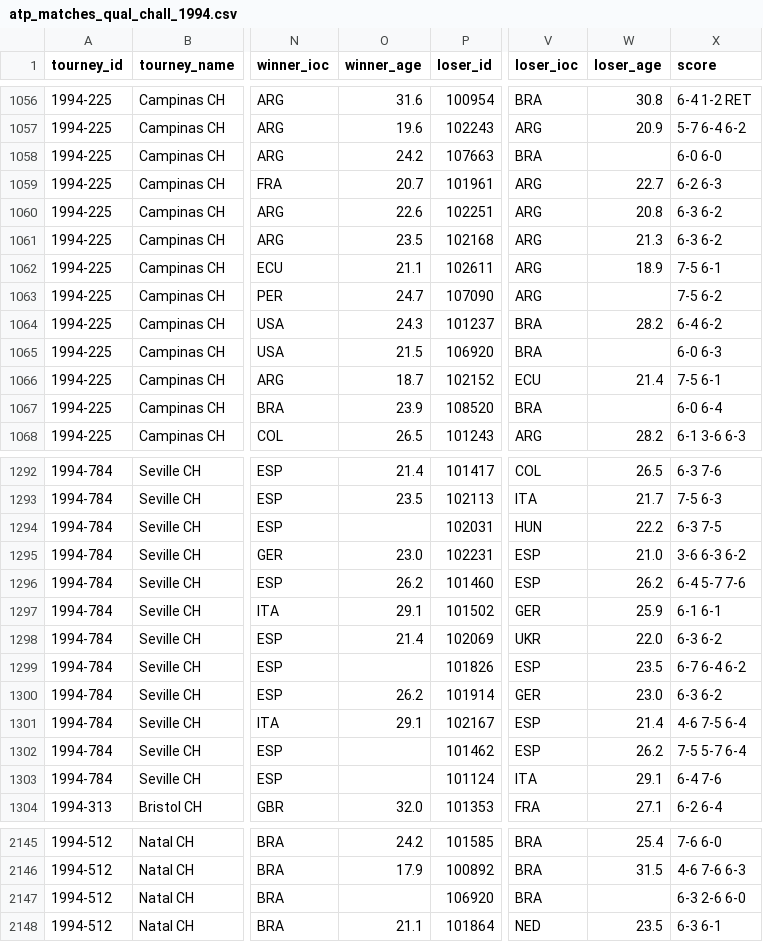
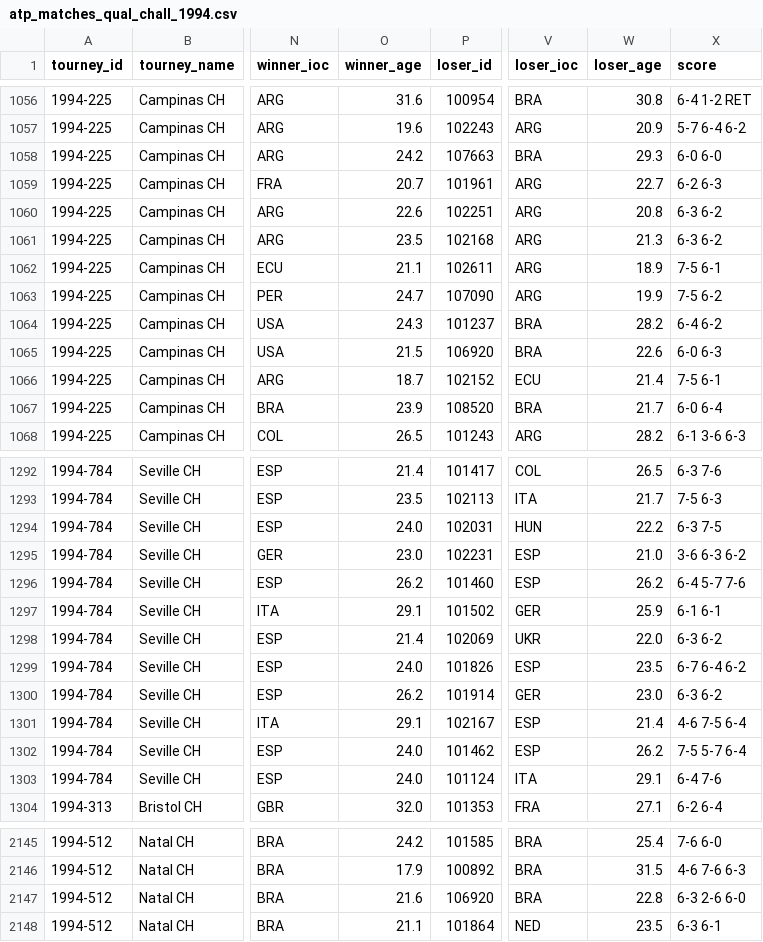
Before and after one commit to JeffSackmann/tennis_atp, a CSV file: atp_matches_qual_chall_1994.csv, drawn as a sheet; only a part is shown, gaps mark what is left out; the diff covers the shown part only; the diff names each change by its address in the sheet, - before the commit and + after, or states it on an @@ line.

Commit message:
fix bad 1994 scores
per #199

```diff
--- a/atp_matches_qual_chall_1994.csv
+++ b/atp_matches_qual_chall_1994.csv
-W1058 (loser_age): (empty)
+W1058 (loser_age): 29.3
-W1063 (loser_age): (empty)
+W1063 (loser_age): 19.9
-W1065 (loser_age): (empty)
+W1065 (loser_age): 22.6
-W1067 (loser_age): (empty)
+W1067 (loser_age): 21.7
-O1294 (winner_age): (empty)
+O1294 (winner_age): 24.0
-O1299 (winner_age): (empty)
+O1299 (winner_age): 24.0
-O1302:O1303 (winner_age): (empty)
+O1302:O1303 (winner_age): 24.0
-O2147 (winner_age): (empty)
+O2147 (winner_age): 21.6
-W2147 (loser_age): (empty)
+W2147 (loser_age): 22.8
```
Also changed, not shown: 63 edited cells elsewhere in this file, 1 other file.
